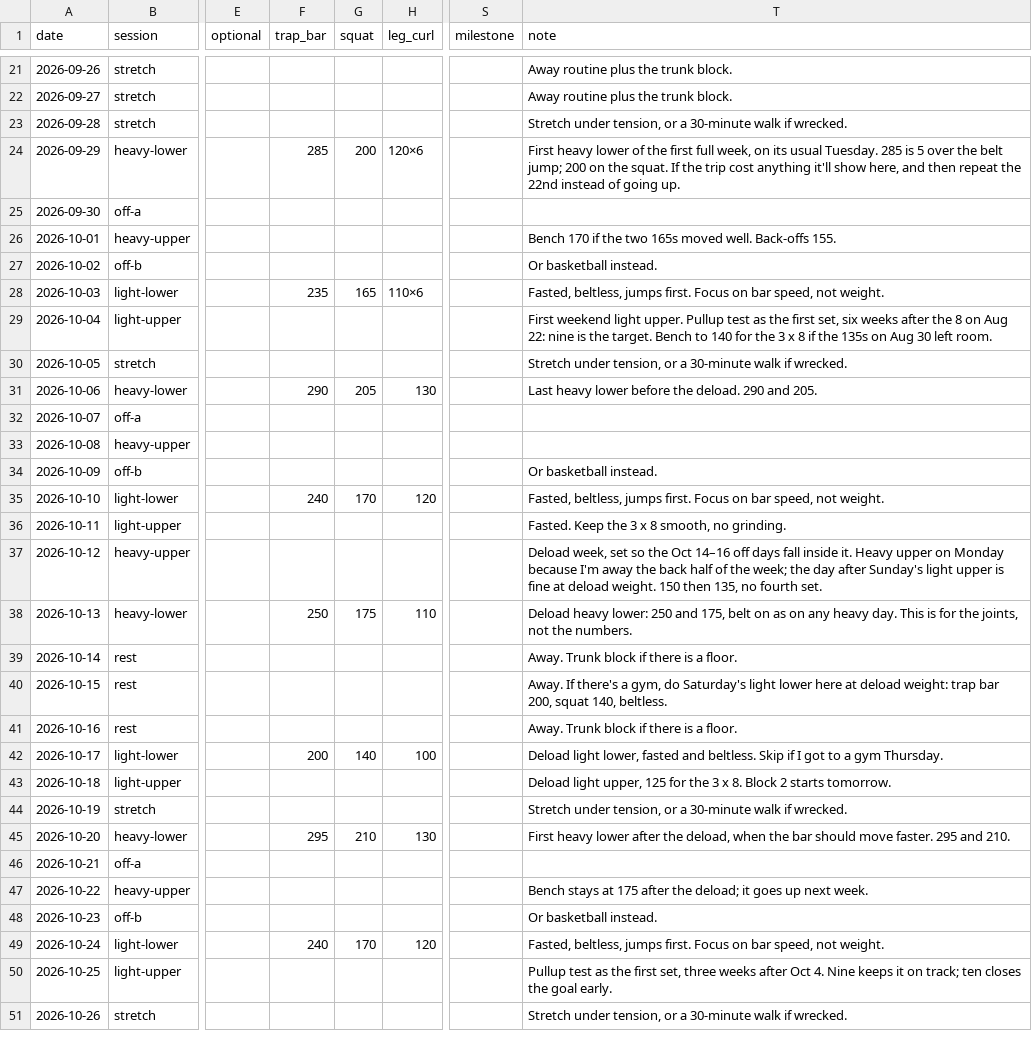
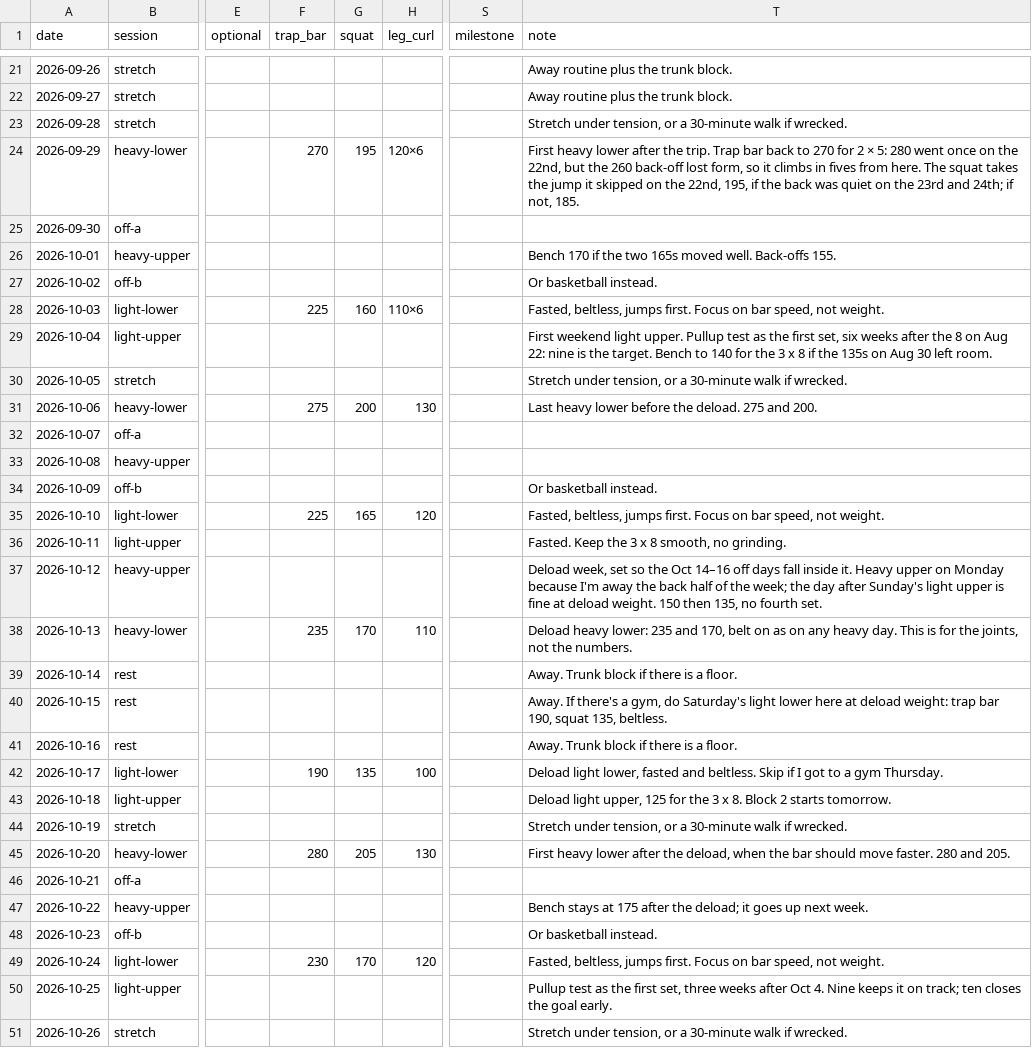
Before and after one commit to soldoutbudokan/Health, a CSV file: data/last-stretch.csv, drawn as a sheet; only a part is shown, gaps mark what is left out; the diff covers the shown part only; the diff names each change by its address in the sheet, - before the commit and + after, or states it on an @@ line.

```diff
--- a/data/last-stretch.csv
+++ b/data/last-stretch.csv
-F24 (trap_bar): 285
+F24 (trap_bar): 270
-G24 (squat): 200
+G24 (squat): 195
-T24 (note): …heavy lower of the first full week, on its usual Tuesday. 285 is 5 over the belt jump; 200 on the squat. If the trip cost anything it'll show here, and then repeat the 22nd instead of going up.
+T24 (note): …heavy lower after the trip. Trap bar back to 270 for 2 × 5: 280 went once on the 22nd, but the 260 back-off lost form, so it climbs in fives from here. The squat takes the jump it skipped on the 22nd, 195, if the back was quiet on the 23rd and 24th; if not, 185.
-F28 (trap_bar): 235
+F28 (trap_bar): 225
-G28 (squat): 165
+G28 (squat): 160
-F31 (trap_bar): 290
+F31 (trap_bar): 275
-G31 (squat): 205
+G31 (squat): 200
-T31 (note): …the deload. 290 and 205.
+T31 (note): …the deload. 275 and 200.
-F35 (trap_bar): 240
+F35 (trap_bar): 225
-G35 (squat): 170
+G35 (squat): 165
-F38 (trap_bar): 250
+F38 (trap_bar): 235
-G38 (squat): 175
+G38 (squat): 170
-T38 (note): …heavy lower: 250 and 175, belt on…
+T38 (note): …heavy lower: 235 and 170, belt on…
-T40 (note): …trap bar 200, squat 140, beltless.
+T40 (note): …trap bar 190, squat 135, beltless.
-F42 (trap_bar): 200
+F42 (trap_bar): 190
-G42 (squat): 140
+G42 (squat): 135
-F45 (trap_bar): 295
+F45 (trap_bar): 280
-G45 (squat): 210
+G45 (squat): 205
-T45 (note): …move faster. 295 and 210.
+T45 (note): …move faster. 280 and 205.
-F49 (trap_bar): 240
+F49 (trap_bar): 230
```
Also changed, not shown: 26 edited cells elsewhere in this file, data/sessions.csv, data/workouts.csv, 4 other files.
